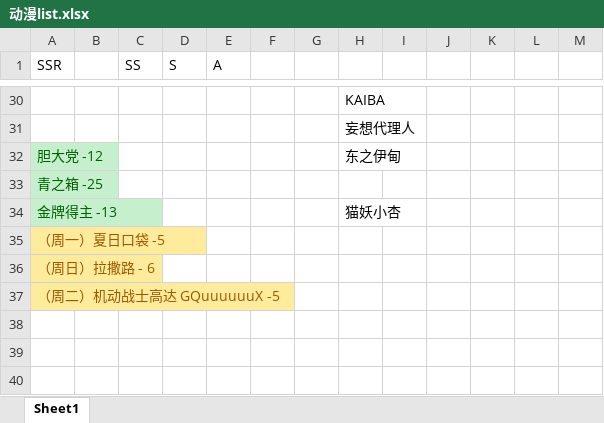
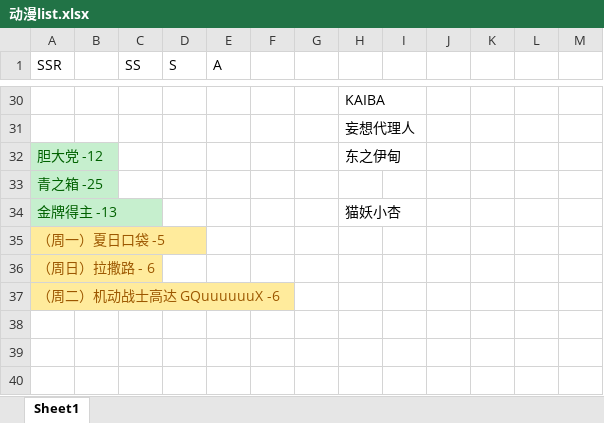
Before and after one commit to hehepig166/daily-list, an Excel workbook: 动漫list.xlsx, sheet Sheet1, drawn as a sheet; only a part is shown, gaps mark what is left out; values as stored, in another font and other column widths than the file's, no borders; the diff names each change by its address in the sheet, - before the commit and + after, or states it on an @@ line.

Commit message:
2025-05-21 高达

```diff
--- a/动漫list.xlsx (sheet Sheet1)
+++ b/动漫list.xlsx (sheet Sheet1)
-A37 (SSR): （周二）机动战士高达 GQuuuuuuX -5
+A37 (SSR): （周二）机动战士高达 GQuuuuuuX -6
```
